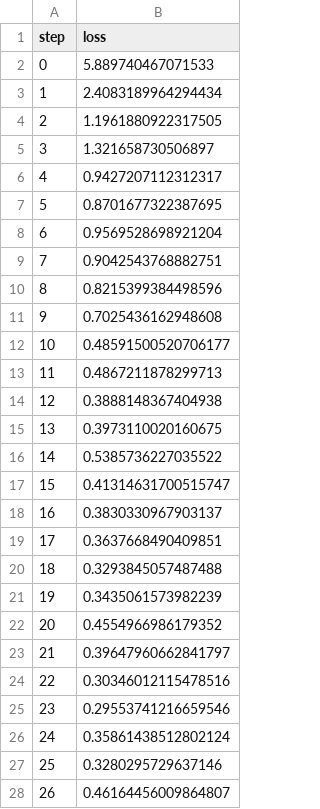
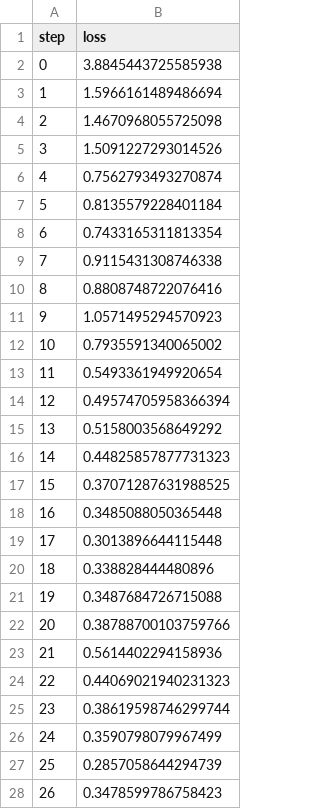
Before and after one commit to Nemestnay/dvc, a TSV file: plots/plots/metrics/train/loss.tsv, drawn as a sheet; only a part is shown; the diff covers the shown part only.

```diff
--- a/plots/plots/metrics/train/loss.tsv
+++ b/plots/plots/metrics/train/loss.tsv
@@ -1,28 +1,28 @@
 step	loss
-0	5.889740467071533
-1	2.4083189964294434
-2	1.1961880922317505
-3	1.321658730506897
-4	0.9427207112312317
-5	0.8701677322387695
-6	0.9569528698921204
-7	0.9042543768882751
-8	0.8215399384498596
-9	0.7025436162948608
-10	0.48591500520706177
-11	0.4867211878299713
-12	0.3888148367404938
-13	0.3973110020160675
-14	0.5385736227035522
-15	0.41314631700515747
-16	0.3830330967903137
-17	0.3637668490409851
-18	0.3293845057487488
-19	0.3435061573982239
-20	0.4554966986179352
-21	0.39647960662841797
-22	0.30346012115478516
-23	0.29553741216659546
-24	0.35861438512802124
-25	0.3280295729637146
-26	0.46164456009864807
+0	3.8845443725585938
+1	1.5966161489486694
+2	1.4670968055725098
+3	1.5091227293014526
+4	0.7562793493270874
+5	0.8135579228401184
+6	0.7433165311813354
+7	0.9115431308746338
+8	0.8808748722076416
+9	1.0571495294570923
+10	0.7935591340065002
+11	0.5493361949920654
+12	0.49574705958366394
+13	0.5158003568649292
+14	0.44825857877731323
+15	0.37071287631988525
+16	0.3485088050365448
+17	0.3013896644115448
+18	0.338828444480896
+19	0.3487684726715088
+20	0.38788700103759766
+21	0.5614402294158936
+22	0.44069021940231323
+23	0.38619598746299744
+24	0.3590798079967499
+25	0.2857058644294739
+26	0.3478599786758423
```
Also changed, not shown: 20 added rows and 3 edited cells elsewhere in this file, plots/plots/metrics/eval/accuracy.tsv, plots/plots/metrics/eval/loss.tsv, 4 other files.
